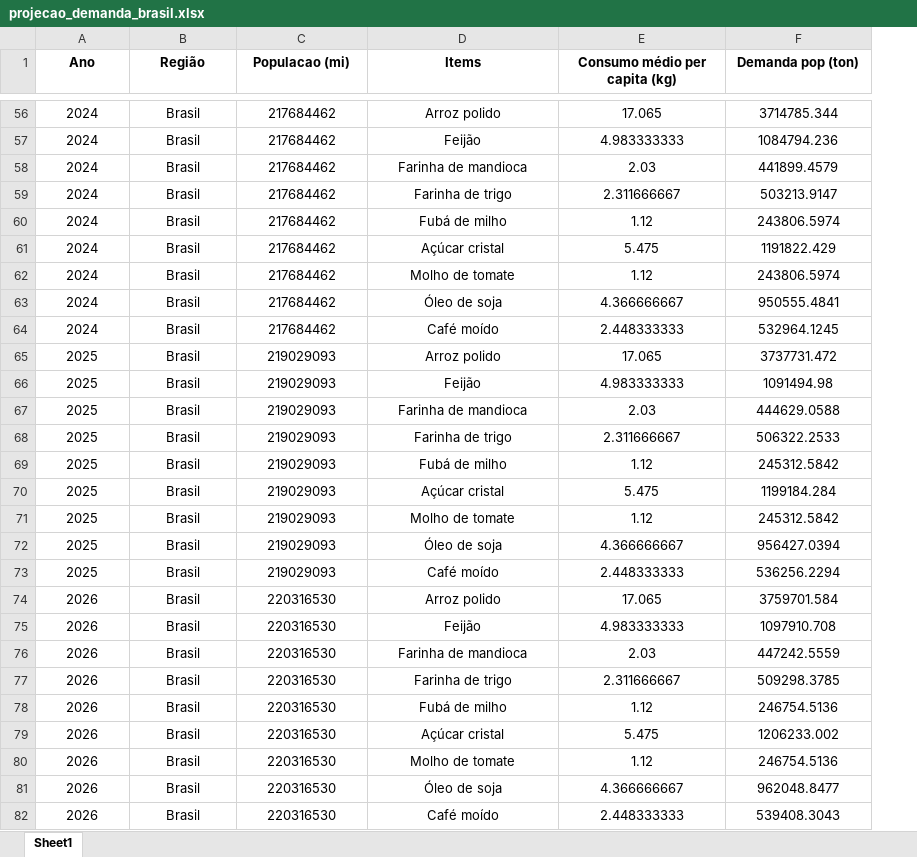
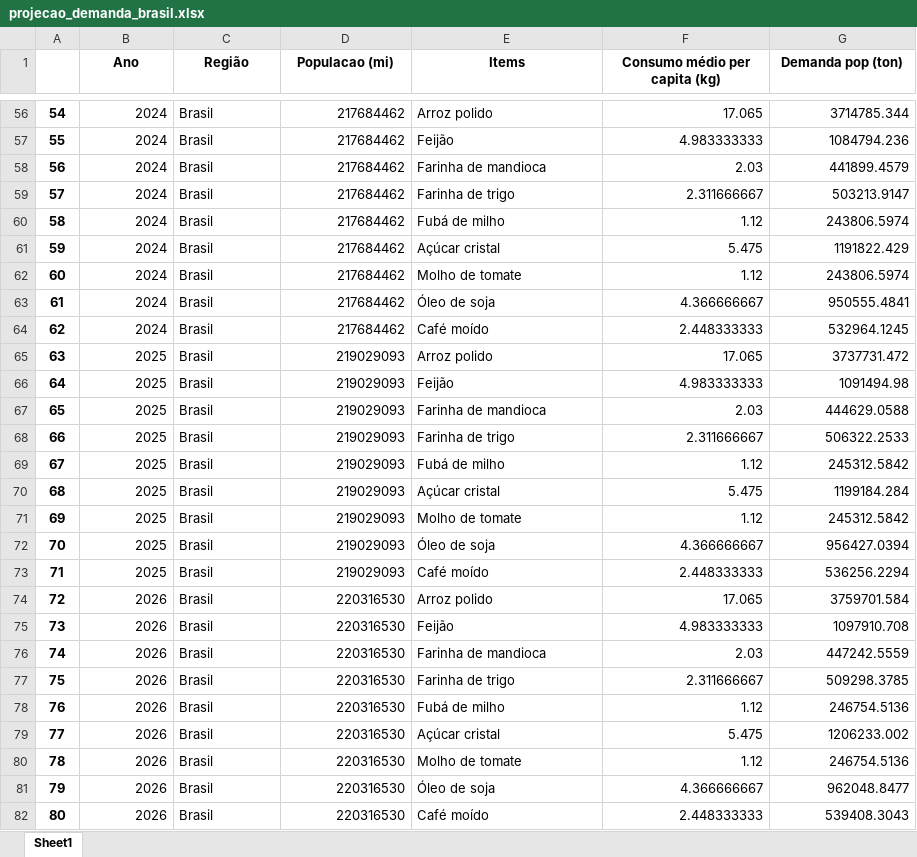
Before and after one commit to O-PY-THA-ON/dcc---fellowship-ci-ncia-de-dados, an Excel workbook: projecao_demanda_brasil.xlsx, sheet Sheet1, drawn as a sheet; only a part is shown, gaps mark what is left out; values as stored, in another font and other column widths than the file's, no borders; addresses are those after the commit; the diff covers the shown part only; the diff names each change by its address in the sheet, - before the commit and + after, or states it on an @@ line.

```diff
--- a/projecao_demanda_brasil.xlsx (sheet Sheet1)
+++ b/projecao_demanda_brasil.xlsx (sheet Sheet1)
+column A, rows 56-82: 54 | 55 | 56 | 57 | 58 | 59 | 60 | 61 | 62 | 63 | 64 | 65 | 66 | 67 | 68 | 69 | 70 | 71 | 72 | 73 | 74 | 75 | 76 | 77 | 78 | 79 | 80
-B56:B82 alignment: center
+B56:B82 alignment: right
-C56:C82 alignment: center
+C56:C82 alignment: left
-D56:D82 alignment: center
+D56:D82 alignment: right
-E56:E82 alignment: center
+E56:E82 alignment: left
-F56:G82 alignment: center
+F56:G82 alignment: right
```
Also changed, not shown: 3 edited cells and cell formats elsewhere in this sheet, formulas that keep their value, projecao_consumo_regiao.xlsx, 4 other files.
